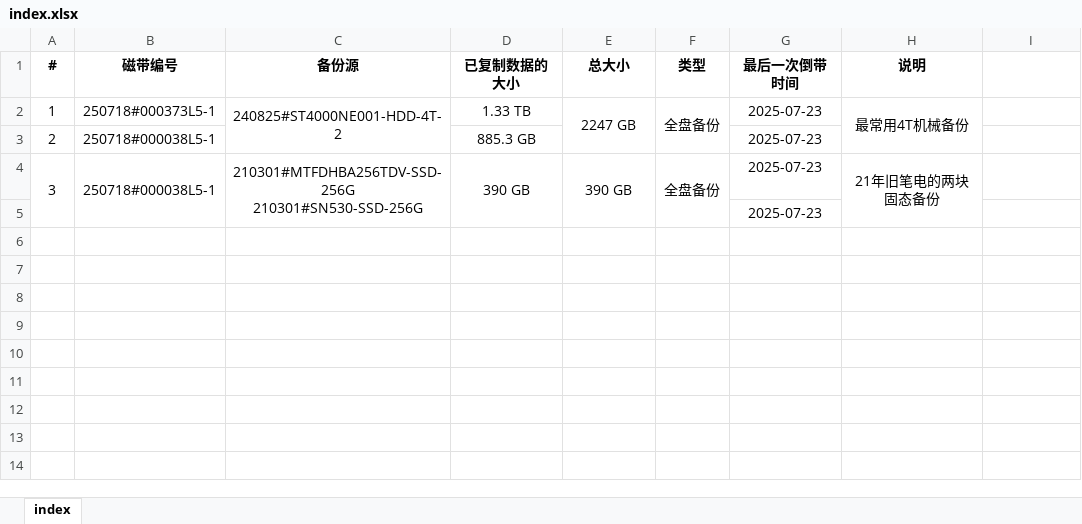
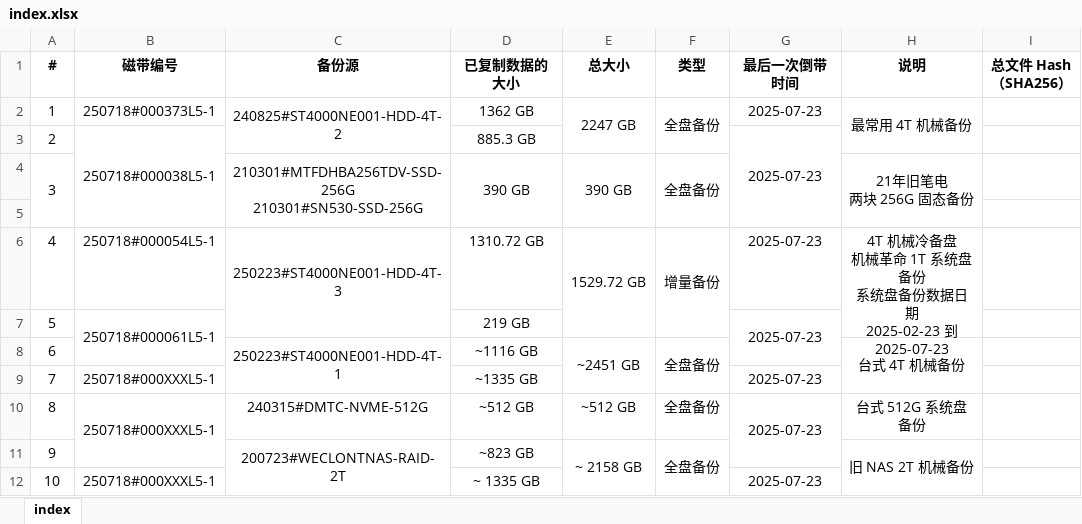
Before and after one commit to ERR0RPR0MPT/Tape, an Excel workbook: index.xlsx, sheet index, drawn as a sheet; values as stored, in another font and other column widths than the file's, no borders; removed rows and columns are numbered as before the commit, all else as after; ↵ is a line break in a cell; the diff names each change by its address in the sheet, - before the commit and + after, or states it on an @@ line.

Commit message:
update excel

```diff
--- a/index.xlsx (sheet index)
+++ b/index.xlsx (sheet index)
-I1: (empty)
+I1: 总文件 Hash（SHA256）
-D2 (已复制数据的大小): 1.33 TB
+D2 (已复制数据的大小): 1362 GB
-H2 (说明): 最常用4T机械备份
+H2 (说明): 最常用 4T 机械备份
+B3:B5 merged
+G3:G5 merged
-B4 (磁带编号): 250718#000038L5-1
+B4 (磁带编号): (empty)
-B4:B5 merged
-G4:G5 (最后一次倒带时间): 2025-07-23
+G4:G5 (最后一次倒带时间): (empty)
-H4 (说明): 21年旧笔电的两块固态备份
+H4 (说明): 21年旧笔电 ↵ 两块 256G 固态备份
+row 6: 4 | 250718#000054L5-1 | 250223#ST4000NE001-HDD-4T-3 | 1310.72 GB | 1529.72 GB | 增量备份 | 2025-07-23 | 4T 机械冷备盘 ↵ 机械革命 1T 系统盘备份 ↵ 系统盘备份数据日期 ↵ 2025-02-23 到 2025-07-23
+row 7: 5 | 250718#000061L5-1 |  | 219 GB |  |  | 2025-07-23
+row 8: 6 |  | 250223#ST4000NE001-HDD-4T-1 | ~1116 GB | ~2451 GB | 全盘备份 |  | 台式 4T 机械备份
+row 9: 7 | 250718#000XXXL5-1 |  | ~1335 GB |  |  | 2025-07-23
+row 10: 8 | 250718#000XXXL5-1 | 240315#DMTC-NVME-512G | ~512 GB | ~512 GB | 全盘备份 | 2025-07-23 | 台式 512G 系统盘备份
+row 11: 9 |  | 200723#WECLONTNAS-RAID-2T | ~823 GB | ~ 2158 GB | 全盘备份 |  | 旧 NAS 2T 机械备份
+row 12: 10 | 250718#000XXXL5-1 |  | ~ 1335 GB |  |  | 2025-07-23
```
